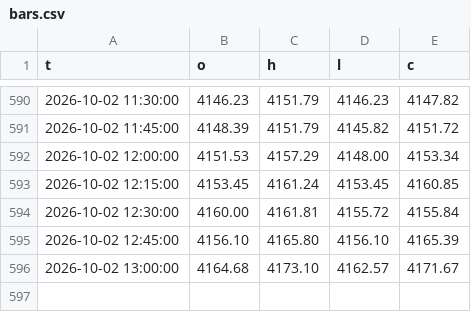
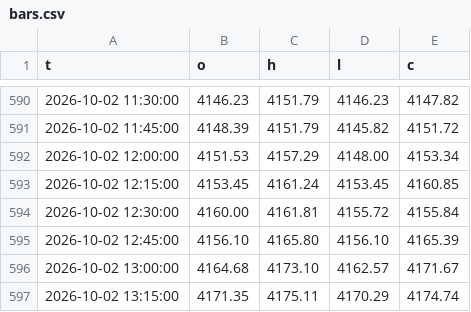
Before and after one commit to kureha722-arch/Signal-Gold, a CSV file: bars.csv, drawn as a sheet; only a part is shown, gaps mark what is left out.

Commit message:
state

```diff
--- a/bars.csv
+++ b/bars.csv
@@ -596 +596,2 @@ t,o,h,l,c
 2026-10-02 13:00:00,4164.68,4173.10,4162.57,4171.67
+2026-10-02 13:15:00,4171.35,4175.11,4170.29,4174.74
```
